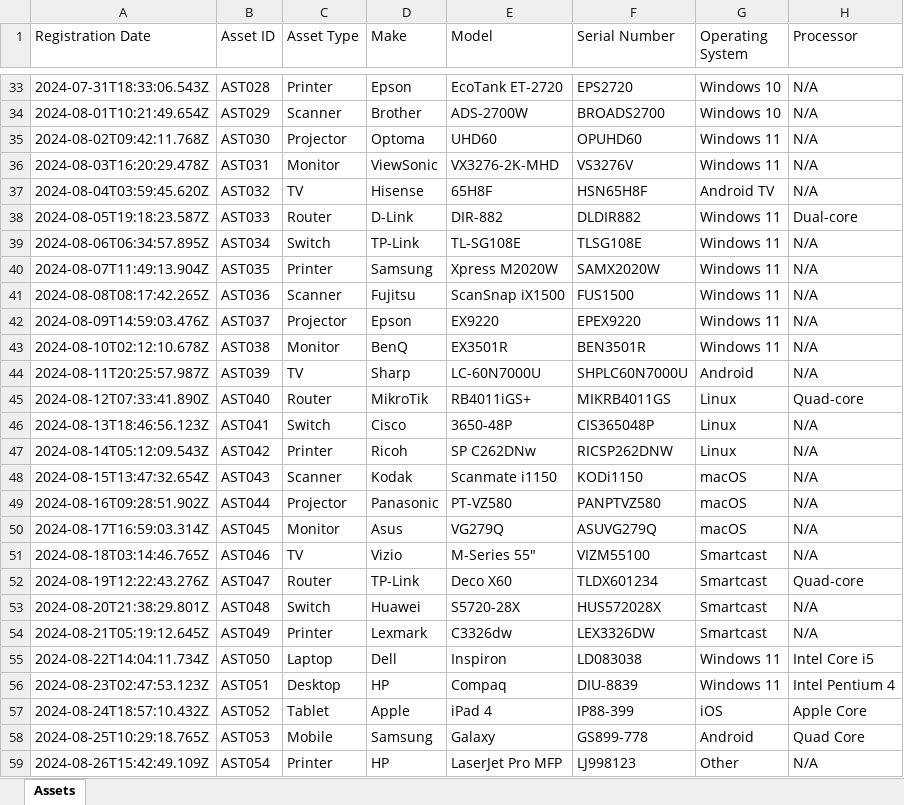
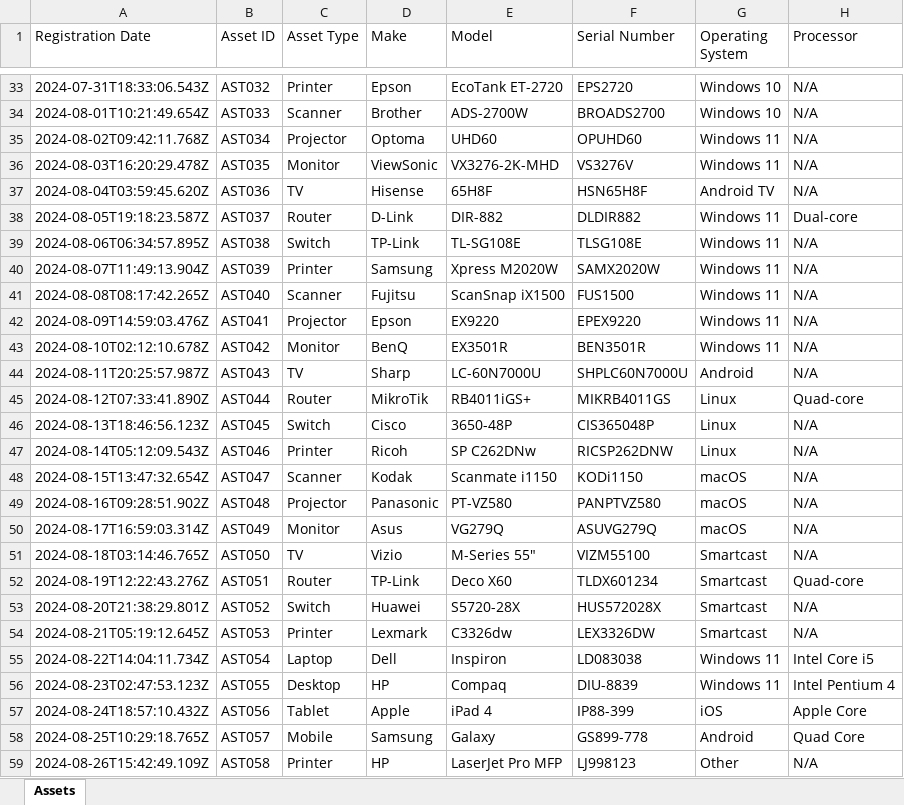
Before and after one commit to SandboxClient1/ITAssetTracker-GAS, an Excel workbook: local-dev/server/assets.xlsx, sheet Assets, drawn as a sheet; only a part is shown, gaps mark what is left out; values as stored, in another font and other column widths than the file's, no borders; the diff covers the shown part only; the diff names each change by its address in the sheet, - before the commit and + after, or states it on an @@ line.

```diff
--- a/local-dev/server/assets.xlsx (sheet Assets)
+++ b/local-dev/server/assets.xlsx (sheet Assets)
-B33 (Asset ID): AST028
+B33 (Asset ID): AST032
-B34 (Asset ID): AST029
+B34 (Asset ID): AST033
-B35 (Asset ID): AST030
+B35 (Asset ID): AST034
-B36 (Asset ID): AST031
+B36 (Asset ID): AST035
-B37 (Asset ID): AST032
+B37 (Asset ID): AST036
-B38 (Asset ID): AST033
+B38 (Asset ID): AST037
-B39 (Asset ID): AST034
+B39 (Asset ID): AST038
-B40 (Asset ID): AST035
+B40 (Asset ID): AST039
-B41 (Asset ID): AST036
+B41 (Asset ID): AST040
-B42 (Asset ID): AST037
+B42 (Asset ID): AST041
-B43 (Asset ID): AST038
+B43 (Asset ID): AST042
-B44 (Asset ID): AST039
+B44 (Asset ID): AST043
-B45 (Asset ID): AST040
+B45 (Asset ID): AST044
-B46 (Asset ID): AST041
+B46 (Asset ID): AST045
-B47 (Asset ID): AST042
+B47 (Asset ID): AST046
-B48 (Asset ID): AST043
+B48 (Asset ID): AST047
-B49 (Asset ID): AST044
+B49 (Asset ID): AST048
-B50 (Asset ID): AST045
+B50 (Asset ID): AST049
-B51 (Asset ID): AST046
+B51 (Asset ID): AST050
-B52 (Asset ID): AST047
+B52 (Asset ID): AST051
-B53 (Asset ID): AST048
+B53 (Asset ID): AST052
-B54 (Asset ID): AST049
+B54 (Asset ID): AST053
-B55 (Asset ID): AST050
+B55 (Asset ID): AST054
-B56 (Asset ID): AST051
+B56 (Asset ID): AST055
-B57 (Asset ID): AST052
+B57 (Asset ID): AST056
-B58 (Asset ID): AST053
+B58 (Asset ID): AST057
-B59 (Asset ID): AST054
+B59 (Asset ID): AST058
```
Also changed, not shown: 38 edited cells elsewhere in this sheet, 11 other files.
